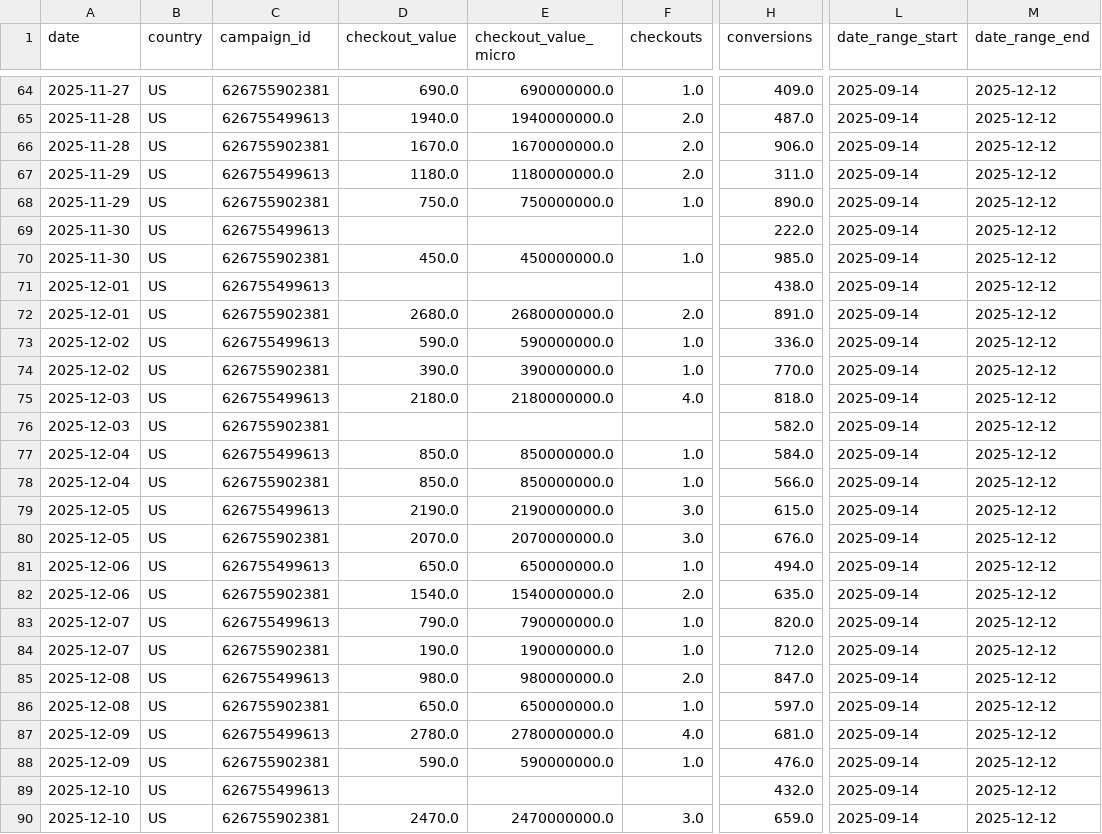
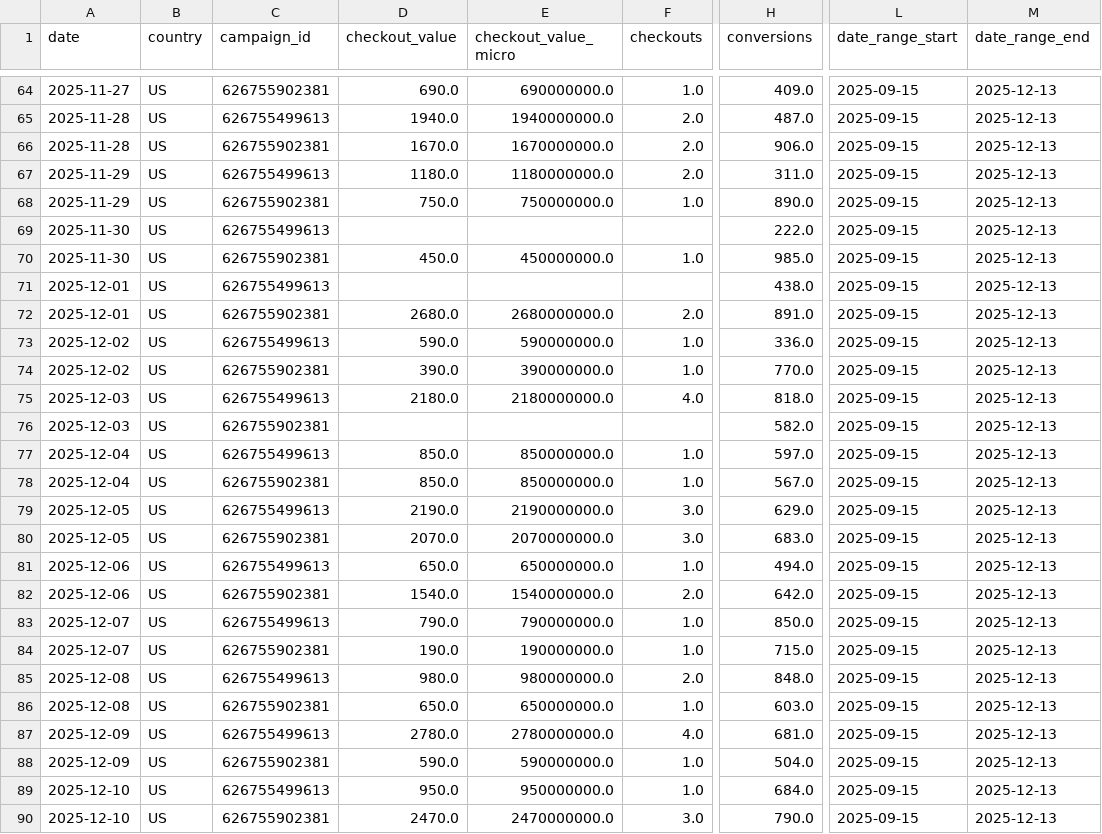
Before and after one commit to lucyguo-amiri/pinterest, a CSV file: pinterest_country_historical.csv, drawn as a sheet; only a part is shown, gaps mark what is left out; the diff covers the shown part only; the diff names each change by its address in the sheet, - before the commit and + after, or states it on an @@ line.

```diff
--- a/pinterest_country_historical.csv
+++ b/pinterest_country_historical.csv
-L64:L90 (date_range_start): 2025-09-14
+L64:L90 (date_range_start): 2025-09-15
-M64:M90 (date_range_end): 2025-12-12
+M64:M90 (date_range_end): 2025-12-13
-H77 (conversions): 584.0
+H77 (conversions): 597.0
-H78 (conversions): 566.0
+H78 (conversions): 567.0
-H79 (conversions): 615.0
+H79 (conversions): 629.0
-H80 (conversions): 676.0
+H80 (conversions): 683.0
-H82 (conversions): 635.0
+H82 (conversions): 642.0
-H83 (conversions): 820.0
+H83 (conversions): 850.0
-H84 (conversions): 712.0
+H84 (conversions): 715.0
-H85 (conversions): 847.0
+H85 (conversions): 848.0
-H86 (conversions): 597.0
+H86 (conversions): 603.0
-H88 (conversions): 476.0
+H88 (conversions): 504.0
-D89 (checkout_value): (empty)
+D89 (checkout_value): 950.0
-E89 (checkout_value_micro): (empty)
+E89 (checkout_value_micro): 950000000.0
-F89 (checkouts): (empty)
+F89 (checkouts): 1.0
-H89 (conversions): 432.0
+H89 (conversions): 684.0
-H90 (conversions): 659.0
+H90 (conversions): 790.0
```
Also changed, not shown: 2 added rows and 78 edited cells elsewhere in this file, pinterest_ytd_country_data.csv.
